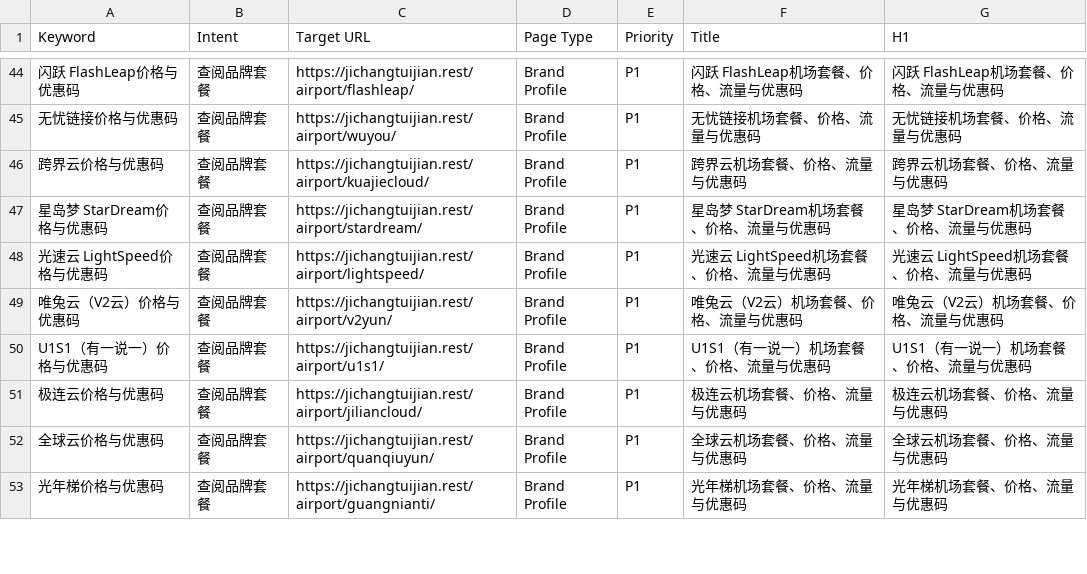
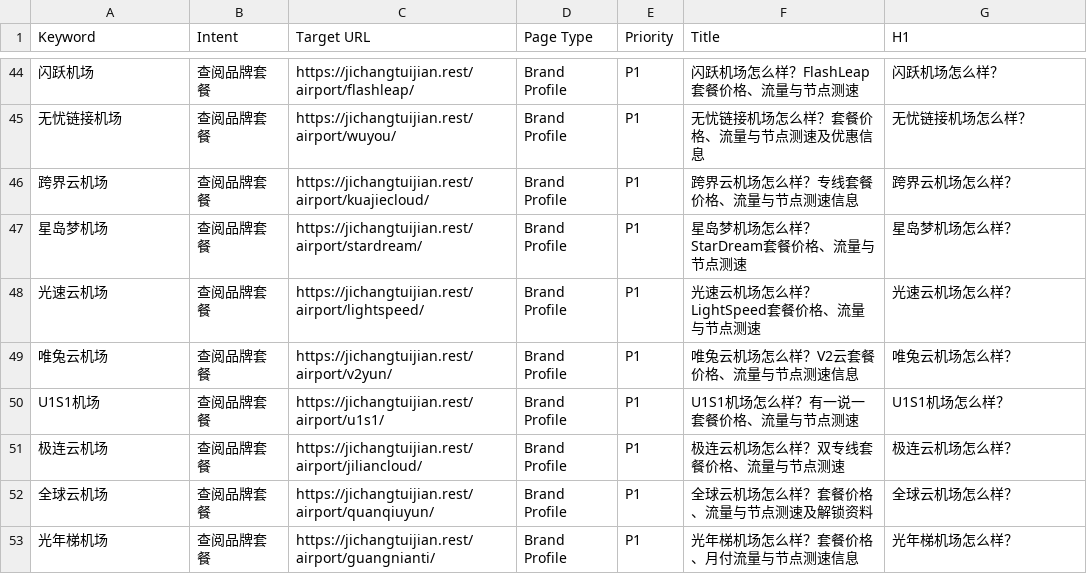
Before and after one commit to yinxingren588/jichangtuijian.rest, a CSV file: docs/keyword-map.csv, drawn as a sheet; only a part is shown, gaps mark what is left out; the diff covers the shown part only; the diff names each change by its address in the sheet, - before the commit and + after, or states it on an @@ line.

```diff
--- a/docs/keyword-map.csv
+++ b/docs/keyword-map.csv
-A44 (Keyword): 闪跃 FlashLeap价格与优惠码
+A44 (Keyword): 闪跃机场
-F44 (Title): 闪跃 FlashLeap机场套餐、价格、流量与优惠码
+F44 (Title): 闪跃机场怎么样？FlashLeap套餐价格、流量与节点测速
-G44 (H1): 闪跃 FlashLeap机场套餐、价格、流量与优惠码
+G44 (H1): 闪跃机场怎么样？
-A45 (Keyword): 无忧链接价格与优惠码
+A45 (Keyword): 无忧链接机场
-F45 (Title): 无忧链接机场套餐、价格、流量与优惠码
+F45 (Title): 无忧链接机场怎么样？套餐价格、流量与节点测速及优惠信息
-G45 (H1): 无忧链接机场套餐、价格、流量与优惠码
+G45 (H1): 无忧链接机场怎么样？
-A46 (Keyword): 跨界云价格与优惠码
+A46 (Keyword): 跨界云机场
-F46 (Title): 跨界云机场套餐、价格、流量与优惠码
+F46 (Title): 跨界云机场怎么样？专线套餐价格、流量与节点测速信息
-G46 (H1): 跨界云机场套餐、价格、流量与优惠码
+G46 (H1): 跨界云机场怎么样？
-A47 (Keyword): 星岛梦 StarDream价格与优惠码
+A47 (Keyword): 星岛梦机场
-F47 (Title): 星岛梦 StarDream机场套餐、价格、流量与优惠码
+F47 (Title): 星岛梦机场怎么样？StarDream套餐价格、流量与节点测速
-G47 (H1): 星岛梦 StarDream机场套餐、价格、流量与优惠码
+G47 (H1): 星岛梦机场怎么样？
-A48 (Keyword): 光速云 LightSpeed价格与优惠码
+A48 (Keyword): 光速云机场
-F48 (Title): 光速云 LightSpeed机场套餐、价格、流量与优惠码
+F48 (Title): 光速云机场怎么样？LightSpeed套餐价格、流量与节点测速
-G48 (H1): 光速云 LightSpeed机场套餐、价格、流量与优惠码
+G48 (H1): 光速云机场怎么样？
-A49 (Keyword): 唯兔云（V2云）价格与优惠码
+A49 (Keyword): 唯兔云机场
-F49 (Title): 唯兔云（V2云）机场套餐、价格、流量与优惠码
+F49 (Title): 唯兔云机场怎么样？V2云套餐价格、流量与节点测速信息
-G49 (H1): 唯兔云（V2云）机场套餐、价格、流量与优惠码
+G49 (H1): 唯兔云机场怎么样？
-A50 (Keyword): U1S1（有一说一）价格与优惠码
+A50 (Keyword): U1S1机场
-F50 (Title): U1S1（有一说一）机场套餐、价格、流量与优惠码
+F50 (Title): U1S1机场怎么样？有一说一套餐价格、流量与节点测速
-G50 (H1): U1S1（有一说一）机场套餐、价格、流量与优惠码
+G50 (H1): U1S1机场怎么样？
-A51 (Keyword): 极连云价格与优惠码
+A51 (Keyword): 极连云机场
-F51 (Title): 极连云机场套餐、价格、流量与优惠码
+F51 (Title): 极连云机场怎么样？双专线套餐价格、流量与节点测速
-G51 (H1): 极连云机场套餐、价格、流量与优惠码
+G51 (H1): 极连云机场怎么样？
-A52 (Keyword): 全球云价格与优惠码
+A52 (Keyword): 全球云机场
-F52 (Title): 全球云机场套餐、价格、流量与优惠码
+F52 (Title): 全球云机场怎么样？套餐价格、流量与节点测速及解锁资料
-G52 (H1): 全球云机场套餐、价格、流量与优惠码
+G52 (H1): 全球云机场怎么样？
-A53 (Keyword): 光年梯价格与优惠码
+A53 (Keyword): 光年梯机场
-F53 (Title): 光年梯机场套餐、价格、流量与优惠码
+F53 (Title): 光年梯机场怎么样？套餐价格、月付流量与节点测速信息
-G53 (H1): 光年梯机场套餐、价格、流量与优惠码
+G53 (H1): 光年梯机场怎么样？
```
Also changed, not shown: 5 added rows and 54 edited cells elsewhere in this file, 14 other files.
